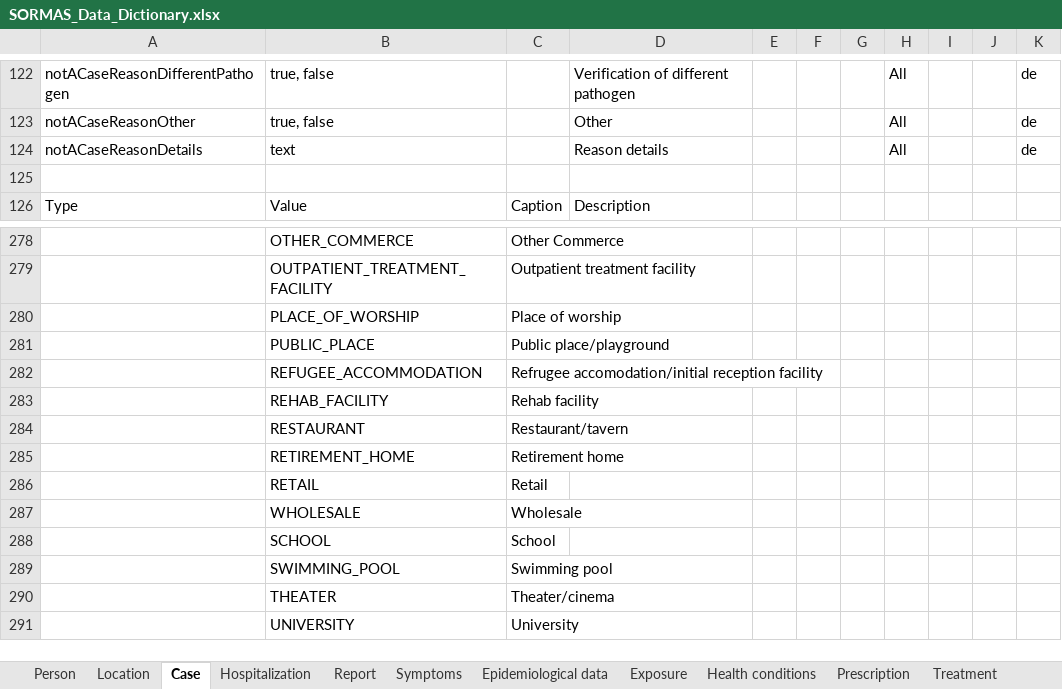
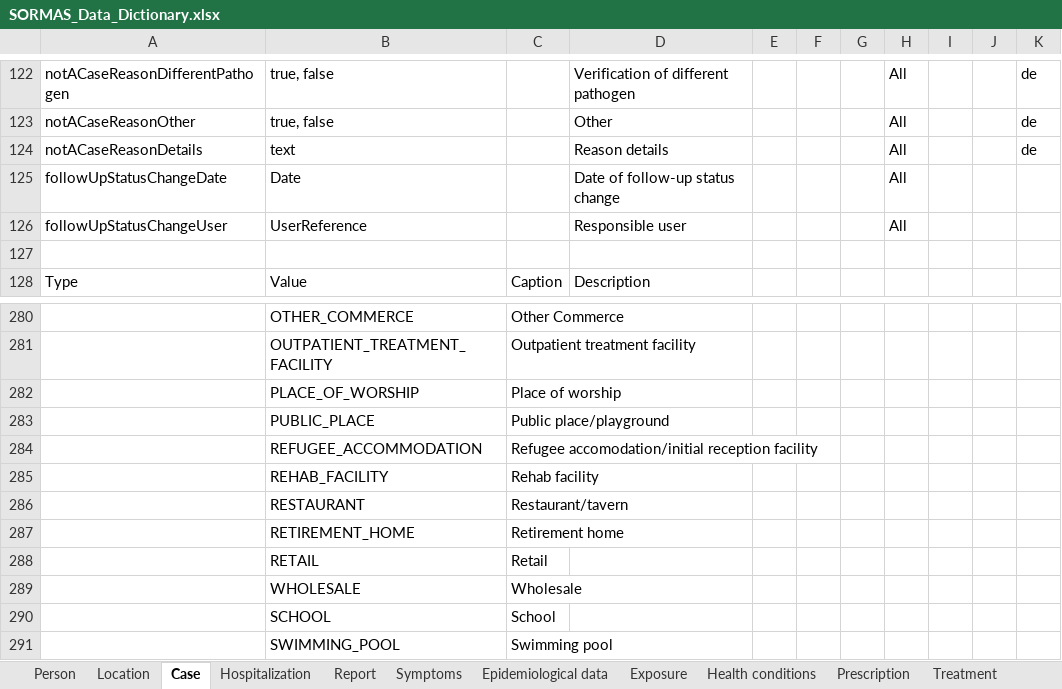
Before and after one commit to omoluabidotcom/APMIS-Project, an Excel workbook: sormas-api/src/main/resources/doc/SORMAS_Data_Dictionary.xlsx, sheet Case, drawn as a sheet; only a part is shown, gaps mark what is left out; the shorter side is filled out with more unchanged rows; values as stored, in another font and other column widths than the file's, no borders; table styles not drawn; addresses are those after the commit; the diff names each change by its address in the sheet, - before the commit and + after, or states it on an @@ line.

```diff
--- a/sormas-api/src/main/resources/doc/SORMAS_Data_Dictionary.xlsx (sheet Case)
+++ b/sormas-api/src/main/resources/doc/SORMAS_Data_Dictionary.xlsx (sheet Case)
+row 125: followUpStatusChangeDate | Date |  | Date of follow-up status change |  |  |  | All
+row 126: followUpStatusChangeUser | UserReference |  | Responsible user |  |  |  | All
-C284: Refrugee accomodation/initial reception…
+C284: Refugee accomodation/initial reception…
```
Also changed, not shown: sheet Location, sheet Pathogen test, sheet Facility, sheet Contact, sheet Person, sheet Community, 5 more sheets, sormas-api/src/main/resources/doc/SORMAS_User_Rights.xlsx.
